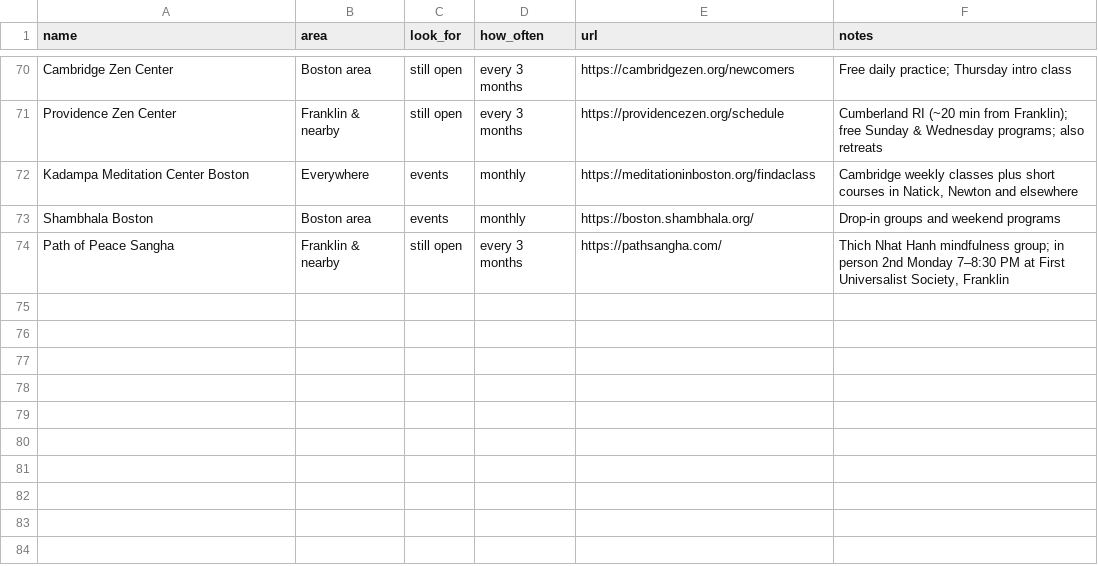
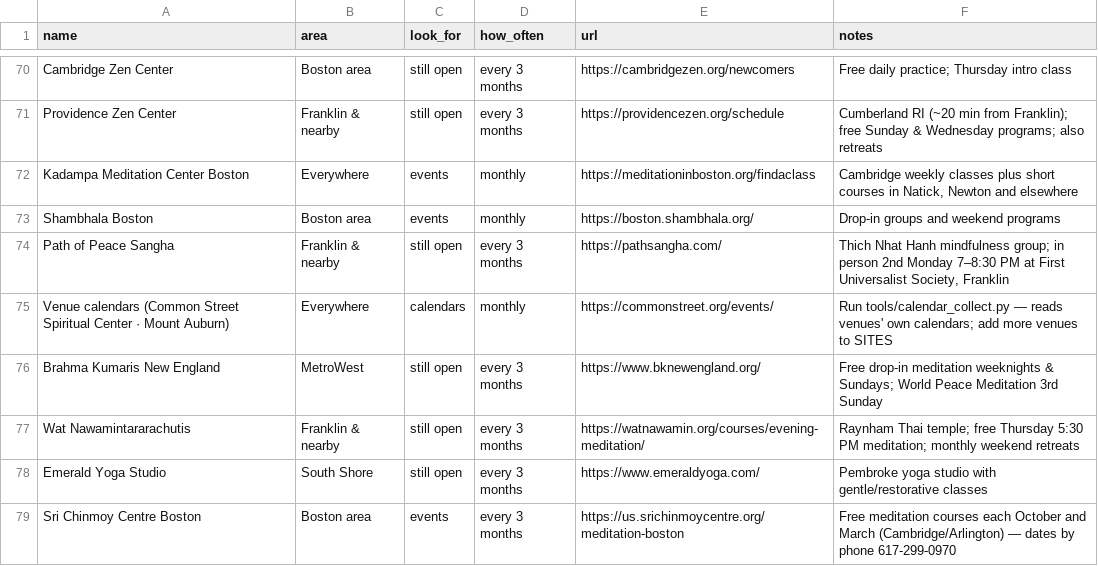
Before and after one commit to zsquiers/Good-Nearby, a CSV file: sources/sources.csv, drawn as a sheet; only a part is shown, gaps mark what is left out.

```diff
--- a/sources/sources.csv
+++ b/sources/sources.csv
@@ -74 +74,6 @@ Shambhala Boston,Boston area,events,monthly,https://boston.shambhala.org/,Drop-i
 Path of Peace Sangha,Franklin & nearby,still open,every 3 months,https://pathsangha.com/,"Thich Nhat Hanh mindfulness group; in person 2nd Monday 7–8:30 PM at First Universalist Society, Franklin"
+Venue calendars (Common Street Spiritual Center · Mount Auburn),Everywhere,calendars,monthly,https://commonstreet.org/events/,"Run tools/calendar_collect.py — reads venues' own calendars; add more venues to SITES"
+Brahma Kumaris New England,MetroWest,still open,every 3 months,https://www.bknewengland.org/,Free drop-in meditation weeknights & Sundays; World Peace Meditation 3rd Sunday
+Wat Nawamintararachutis,Franklin & nearby,still open,every 3 months,https://watnawamin.org/courses/evening-meditation/,"Raynham Thai temple; free Thursday 5:30 PM meditation; monthly weekend retreats"
+Emerald Yoga Studio,South Shore,still open,every 3 months,https://www.emeraldyoga.com/,Pembroke yoga studio with gentle/restorative classes
+Sri Chinmoy Centre Boston,Boston area,events,every 3 months,https://us.srichinmoycentre.org/meditation-boston,"Free meditation courses each October and March (Cambridge/Arlington) — dates by phone 617-299-0970"
```
Also changed, not shown: 12 other files.
